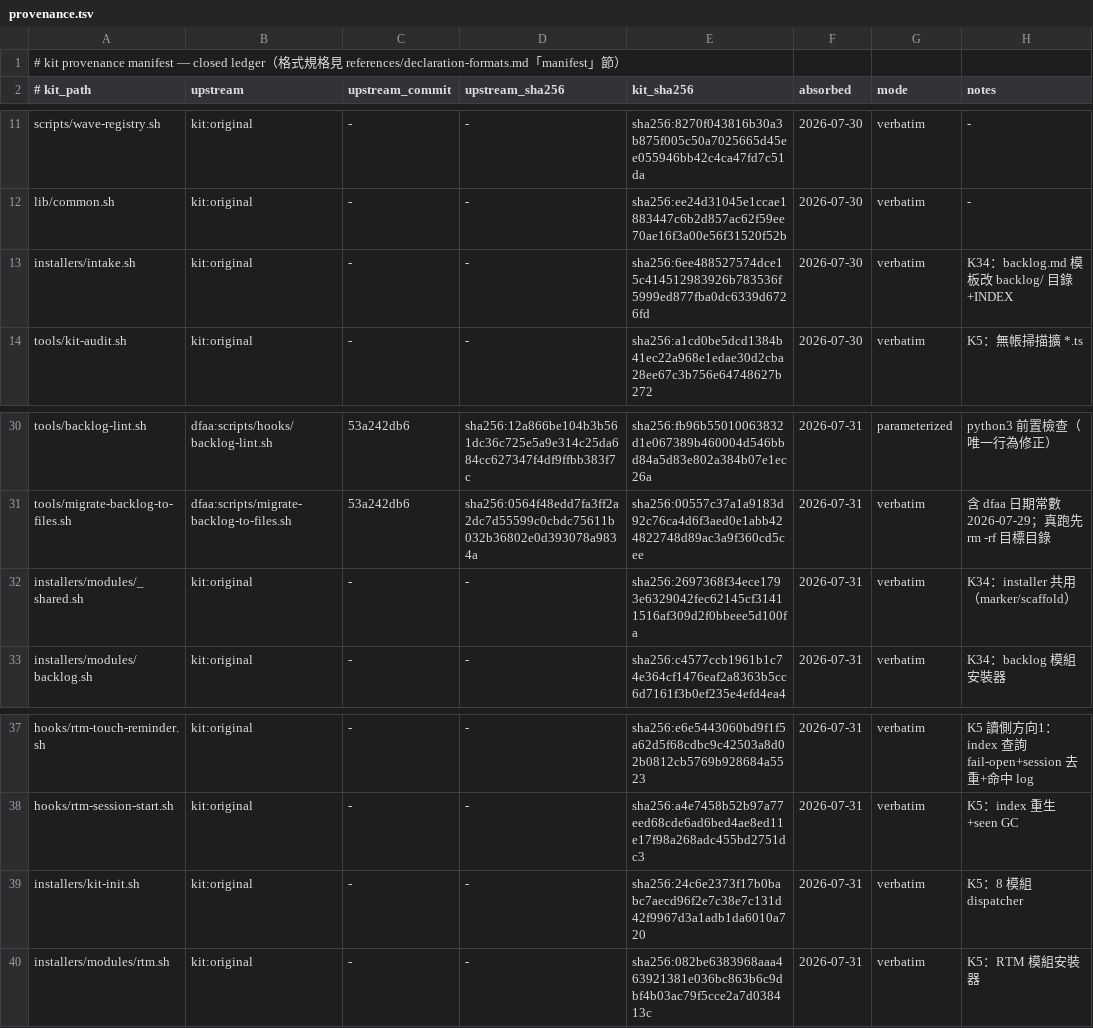
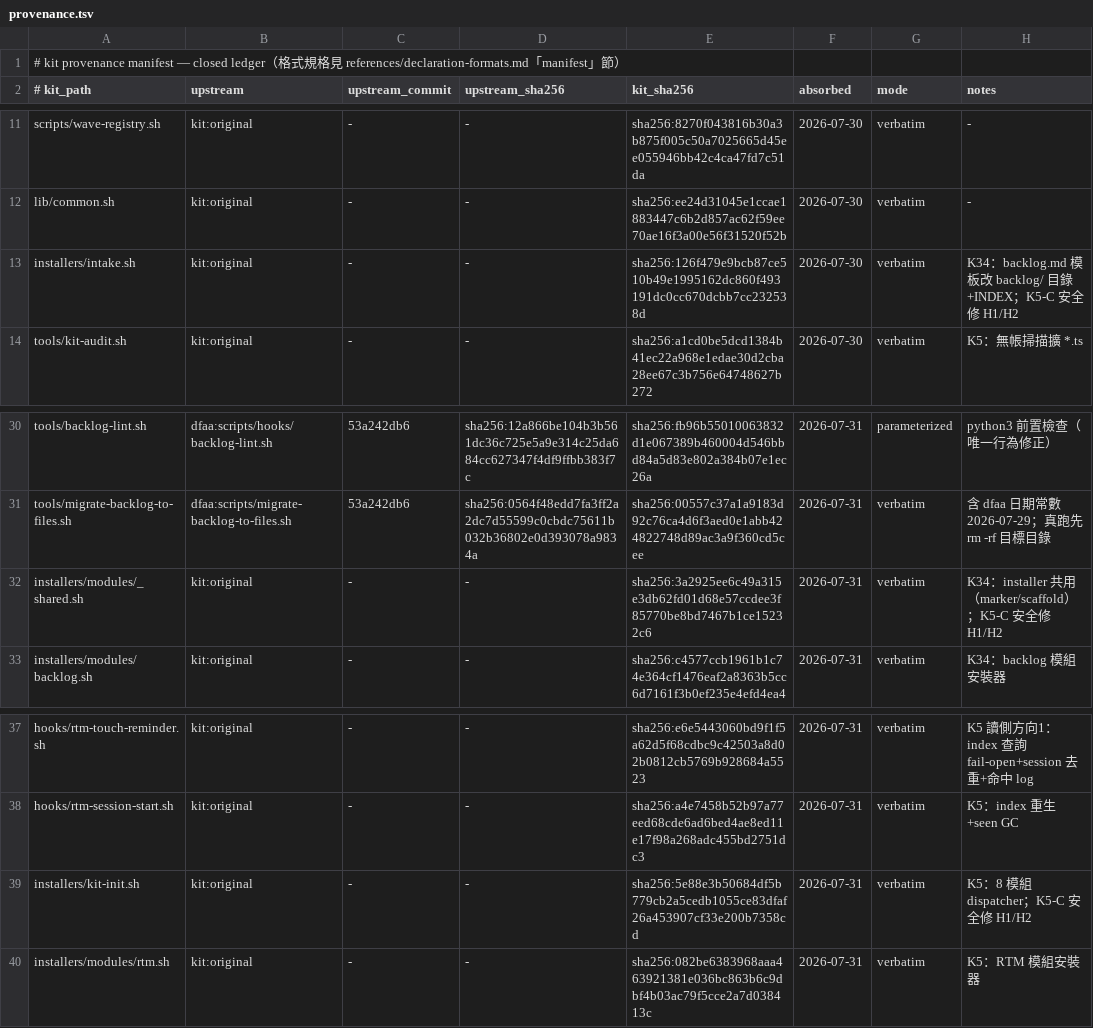
Before and after one commit to latteouka/skills, a TSV file: kit/manifest/provenance.tsv, drawn as a sheet; only a part is shown, gaps mark what is left out.

```diff
--- a/kit/manifest/provenance.tsv
+++ b/kit/manifest/provenance.tsv
@@ -12,3 +12,3 @@ scripts/wave-registry.sh	kit:original	-	-	sha256:8270f043816b30a3b875f005c50a702
 lib/common.sh	kit:original	-	-	sha256:ee24d31045e1ccae1883447c6b2d857ac62f59ee70ae16f3a00e56f31520f52b	2026-07-30	verbatim	-
-installers/intake.sh	kit:original	-	-	sha256:6ee488527574dce15c414512983926b783536f5999ed877fba0dc6339d6726fd	2026-07-30	verbatim	K34：backlog.md 模板改 backlog/ 目錄+INDEX
+installers/intake.sh	kit:original	-	-	sha256:126f479e9bcb87ce510b49e1995162dc860f493191dc0cc670dcbb7cc232538d	2026-07-30	verbatim	K34：backlog.md 模板改 backlog/ 目錄+INDEX；K5-C 安全修 H1/H2
 tools/kit-audit.sh	kit:original	-	-	sha256:a1cd0be5dcd1384b41ec22a968e1edae30d2cba28ee67c3b756e64748627b272	2026-07-30	verbatim	K5：無帳掃描擴 *.ts
@@ -31,3 +31,3 @@ tools/backlog-lint.sh	dfaa:scripts/hooks/backlog-lint.sh	53a242db6	sha256:12a866
 tools/migrate-backlog-to-files.sh	dfaa:scripts/migrate-backlog-to-files.sh	53a242db6	sha256:0564f48edd7fa3ff2a2dc7d55599c0cbdc75611b032b36802e0d393078a9834a	sha256:00557c37a1a9183d92c76ca4d6f3aed0e1abb424822748d89ac3a9f360cd5cee	2026-07-31	verbatim	含 dfaa 日期常數 2026-07-29；真跑先 rm -rf 目標目錄
-installers/modules/_shared.sh	kit:original	-	-	sha256:2697368f34ece1793e6329042fec62145cf31411516af309d2f0bbeee5d100fa	2026-07-31	verbatim	K34：installer 共用（marker/scaffold）
+installers/modules/_shared.sh	kit:original	-	-	sha256:3a2925ee6c49a315e3db62fd01d68e57ccdee3f85770be8bd7467b1ce15232c6	2026-07-31	verbatim	K34：installer 共用（marker/scaffold）；K5-C 安全修 H1/H2
 installers/modules/backlog.sh	kit:original	-	-	sha256:c4577ccb1961b1c74e364cf1476eaf2a8363b5cc6d7161f3b0ef235e4efd4ea4	2026-07-31	verbatim	K34：backlog 模組安裝器
@@ -38,3 +38,3 @@ hooks/rtm-touch-reminder.sh	kit:original	-	-	sha256:e6e5443060bd9f1f5a62d5f68cdb
 hooks/rtm-session-start.sh	kit:original	-	-	sha256:a4e7458b52b97a77eed68cde6ad6bed4ae8ed11e17f98a268adc455bd2751dc3	2026-07-31	verbatim	K5：index 重生+seen GC
-installers/kit-init.sh	kit:original	-	-	sha256:24c6e2373f17b0babc7aecd96f2e7c38e7c131d42f9967d3a1adb1da6010a720	2026-07-31	verbatim	K5：8 模組 dispatcher
+installers/kit-init.sh	kit:original	-	-	sha256:5e88e3b50684df5b779cb2a5cedb1055ce83dfaf26a453907cf33e200b7358cd	2026-07-31	verbatim	K5：8 模組 dispatcher；K5-C 安全修 H1/H2
 installers/modules/rtm.sh	kit:original	-	-	sha256:082be6383968aaa463921381e036bc863b6c9dbf4b03ac79f5cce2a7d038413c	2026-07-31	verbatim	K5：RTM 模組安裝器
```
Also changed, not shown: 7 other files.
